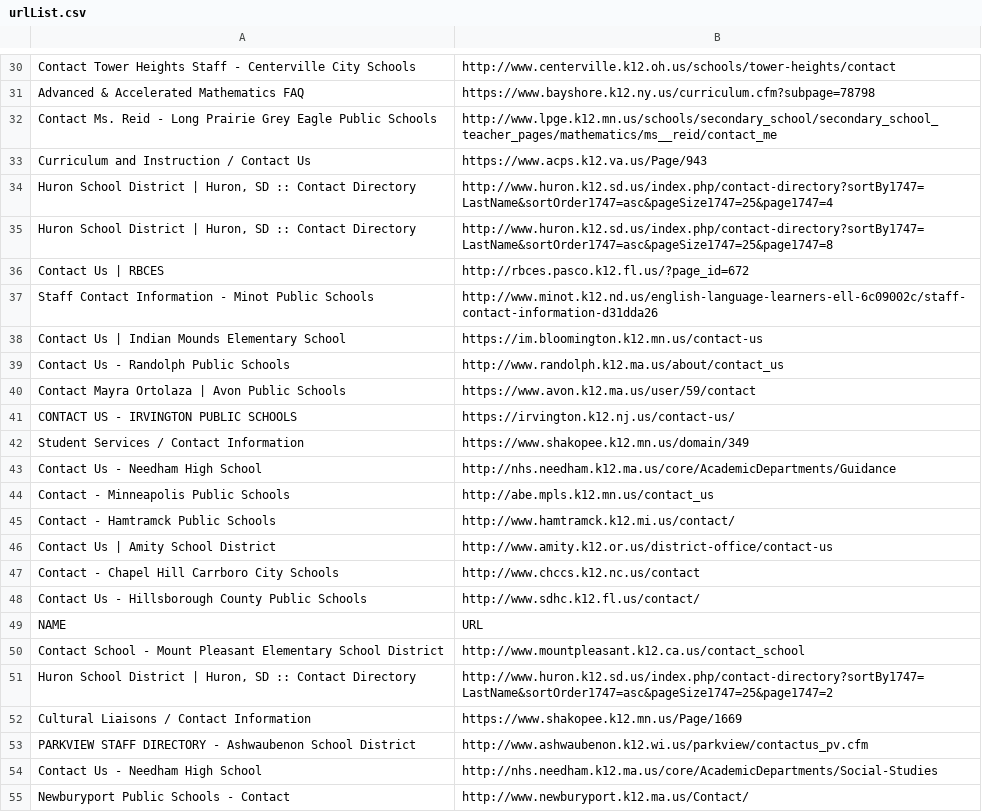
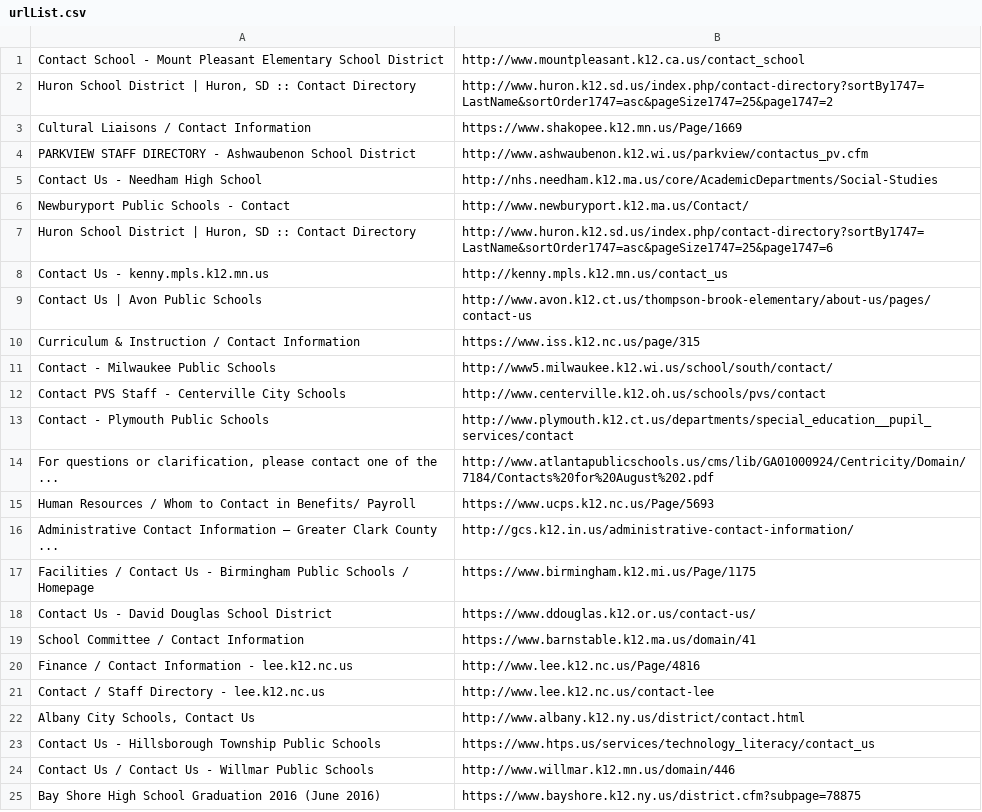
Before and after one commit to brandeddavid/MSFT-Cognitive-Services, a CSV file: Bing Search API/urlList.csv, drawn as a sheet; only a part is shown, gaps mark what is left out; the shorter side is filled out with more unchanged rows; the diff covers the shown part only; the diff names each change by its address in the sheet, - before the commit and + after, or states it on an @@ line.

```diff
--- a/Bing Search API/urlList.csv
+++ b/Bing Search API/urlList.csv
-row 30: Contact Tower Heights Staff - Centerville City Schools | http://www.centerville.k12.oh.us/schools/tower-heights/contact
-row 31: Advanced & Accelerated Mathematics FAQ | https://www.bayshore.k12.ny.us/curriculum.cfm?subpage=78798
-row 32: Contact Ms. Reid - Long Prairie Grey Eagle Public Schools | http://www.lpge.k12.mn.us/schools/secondary_school/secondary_school_teacher_pages/mathematics/ms__reid/contact_me
-row 33: Curriculum and Instruction / Contact Us | https://www.acps.k12.va.us/Page/943
-row 34: Huron School District | Huron, SD :: Contact Directory | http://www.huron.k12.sd.us/index.php/contact-directory?sortBy1747=LastName&sortOrder1747=asc&pageSize1747=25&page1747=4
-row 35: Huron School District | Huron, SD :: Contact Directory | http://www.huron.k12.sd.us/index.php/contact-directory?sortBy1747=LastName&sortOrder1747=asc&pageSize1747=25&page1747=8
-row 36: Contact Us | RBCES | http://rbces.pasco.k12.fl.us/?page_id=672
-row 37: Staff Contact Information - Minot Public Schools | http://www.minot.k12.nd.us/english-language-learners-ell-6c09002c/staff-contact-information-d31dda26
-row 38: Contact Us | Indian Mounds Elementary School | https://im.bloomington.k12.mn.us/contact-us
-row 39: Contact Us - Randolph Public Schools | http://www.randolph.k12.ma.us/about/contact_us
-row 40: Contact Mayra Ortolaza | Avon Public Schools | https://www.avon.k12.ma.us/user/59/contact
-row 41: CONTACT US - IRVINGTON PUBLIC SCHOOLS | https://irvington.k12.nj.us/contact-us/
-row 42: Student Services / Contact Information | https://www.shakopee.k12.mn.us/domain/349
-row 43: Contact Us - Needham High School | http://nhs.needham.k12.ma.us/core/AcademicDepartments/Guidance
-row 44: Contact - Minneapolis Public Schools | http://abe.mpls.k12.mn.us/contact_us
-row 45: Contact - Hamtramck Public Schools | http://www.hamtramck.k12.mi.us/contact/
-row 46: Contact Us | Amity School District | http://www.amity.k12.or.us/district-office/contact-us
-row 47: Contact - Chapel Hill Carrboro City Schools | http://www.chccs.k12.nc.us/contact
-row 48: Contact Us - Hillsborough County Public Schools | http://www.sdhc.k12.fl.us/contact/
-row 49: NAME | URL
```
Also changed, not shown: 30 removed rows elsewhere in this file, 5 other files.
